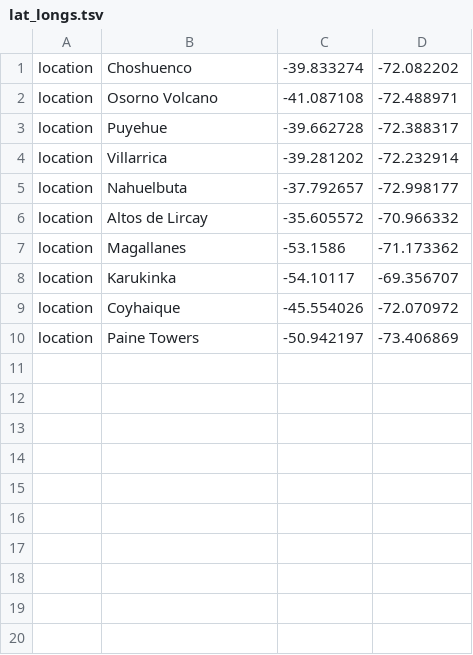
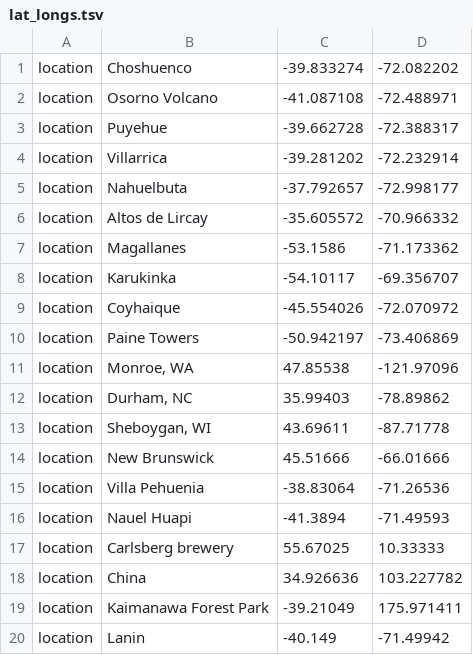
Before and after one commit to ibioChile/CubillosLab, a TSV file: Saccharomyces_online_resources/Phylogenetic_Tree/config/lat_longs.tsv, drawn as a sheet; the diff names each change by its address in the sheet, - before the commit and + after, or states it on an @@ line.

```diff
--- a/Saccharomyces_online_resources/Phylogenetic_Tree/config/lat_longs.tsv
+++ b/Saccharomyces_online_resources/Phylogenetic_Tree/config/lat_longs.tsv
+row 11: location | Monroe, WA | 47.85538 | -121.97096
+row 12: location | Durham, NC | 35.99403 | -78.89862
+row 13: location | Sheboygan, WI | 43.69611 | -87.71778
+row 14: location | New Brunswick | 45.51666 | -66.01666
+row 15: location | Villa Pehuenia | -38.83064 | -71.26536
+row 16: location | Nauel Huapi | -41.3894 | -71.49593
+row 17: location | Carlsberg brewery | 55.67025 | 10.33333
+row 18: location | China | 34.926636 | 103.227782
+row 19: location | Kaimanawa Forest Park | -39.21049 | 175.971411
+row 20: location | Lanin | -40.149 | -71.49942
```
Also changed, not shown: Saccharomyces_online_resources/Phylogenetic_Tree/config/colors.tsv, Saccharomyces_online_resources/Phylogenetic_Tree/data/metadata.tsv, 6 other files.
